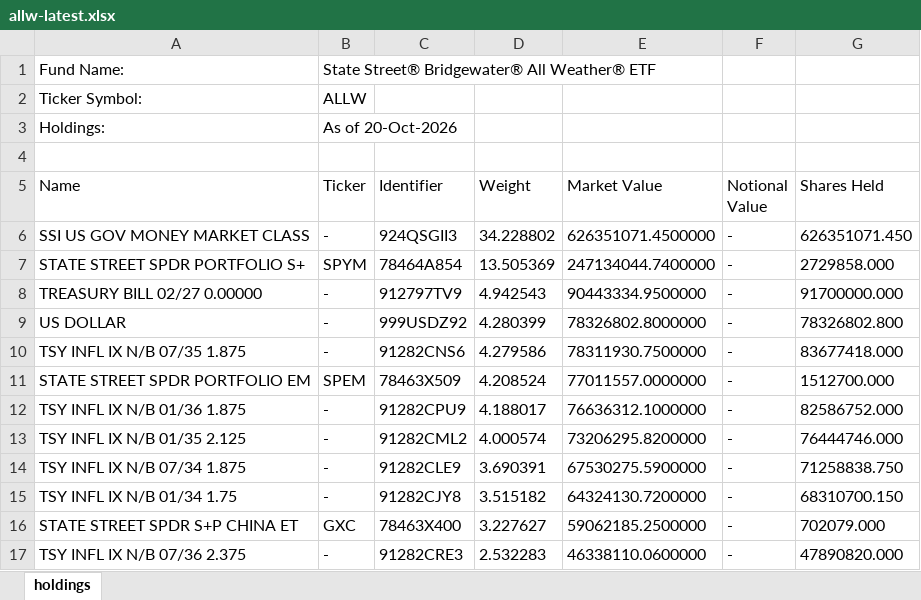
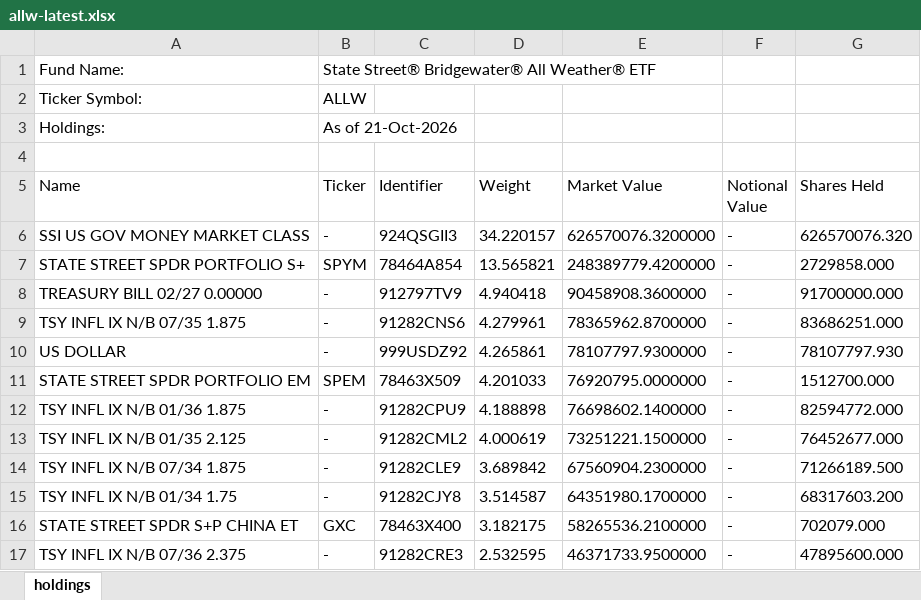
Before and after one commit to stahlan/allw-holdings-mirror, an Excel workbook: latest/allw-latest.xlsx, sheet holdings, drawn as a sheet; only a part is shown; values as stored, in another font and other column widths than the file's, no borders; removed rows and columns are numbered as before the commit, all else as after; the diff covers the shown part only; the diff names each change by its address in the sheet, - before the commit and + after, or states it on an @@ line.

```diff
--- a/latest/allw-latest.xlsx (sheet holdings)
+++ b/latest/allw-latest.xlsx (sheet holdings)
-B3 (Ticker): As of 20-Oct-2026
+B3 (Ticker): As of 21-Oct-2026
-D6 (Weight): 34.228802
+D6 (Weight): 34.220157
-E6 (Market Value): 626351071.4500000
+E6 (Market Value): 626570076.3200000
-G6 (Shares Held): 626351071.450
+G6 (Shares Held): 626570076.320
-D7 (Weight): 13.505369
+D7 (Weight): 13.565821
-E7 (Market Value): 247134044.7400000
+E7 (Market Value): 248389779.4200000
-D8 (Weight): 4.942543
+D8 (Weight): 4.940418
-E8 (Market Value): 90443334.9500000
+E8 (Market Value): 90458908.3600000
-row 9: US DOLLAR | - | 999USDZ92 | 4.280399 | 78326802.8000000 | - | 78326802.800
-D9 (Weight): 4.279586
+D9 (Weight): 4.279961
-E9 (Market Value): 78311930.7500000
+E9 (Market Value): 78365962.8700000
-G9 (Shares Held): 83677418.000
+G9 (Shares Held): 83686251.000
+row 10: US DOLLAR | - | 999USDZ92 | 4.265861 | 78107797.9300000 | - | 78107797.930
-D11 (Weight): 4.208524
+D11 (Weight): 4.201033
-E11 (Market Value): 77011557.0000000
+E11 (Market Value): 76920795.0000000
-D12 (Weight): 4.188017
+D12 (Weight): 4.188898
-E12 (Market Value): 76636312.1000000
+E12 (Market Value): 76698602.1400000
-G12 (Shares Held): 82586752.000
+G12 (Shares Held): 82594772.000
-D13 (Weight): 4.000574
+D13 (Weight): 4.000619
-E13 (Market Value): 73206295.8200000
+E13 (Market Value): 73251221.1500000
-G13 (Shares Held): 76444746.000
+G13 (Shares Held): 76452677.000
-D14 (Weight): 3.690391
+D14 (Weight): 3.689842
-E14 (Market Value): 67530275.5900000
+E14 (Market Value): 67560904.2300000
-G14 (Shares Held): 71258838.750
+G14 (Shares Held): 71266189.500
-D15 (Weight): 3.515182
+D15 (Weight): 3.514587
-E15 (Market Value): 64324130.7200000
+E15 (Market Value): 64351980.1700000
-G15 (Shares Held): 68310700.150
+G15 (Shares Held): 68317603.200
-D16 (Weight): 3.227627
+D16 (Weight): 3.182175
-E16 (Market Value): 59062185.2500000
+E16 (Market Value): 58265536.2100000
-D17 (Weight): 2.532283
+D17 (Weight): 2.532595
-E17 (Market Value): 46338110.0600000
+E17 (Market Value): 46371733.9500000
-G17 (Shares Held): 47890820.000
+G17 (Shares Held): 47895600.000
```
Also changed, not shown: 5 added rows, 5 removed rows and 72 edited cells elsewhere in this sheet, 2 other files.
